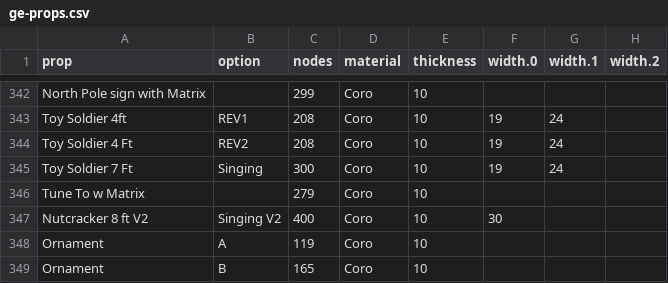
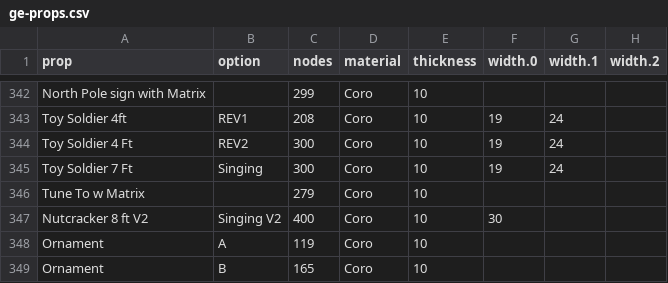
Before and after one commit to GEUSA/xmodels, a CSV file: ge-props.csv, drawn as a sheet; only a part is shown, gaps mark what is left out; the diff names each change by its address in the sheet, - before the commit and + after, or states it on an @@ line.

Commit message:
Update ge-props.csv

```diff
--- a/ge-props.csv
+++ b/ge-props.csv
-C344 (nodes): 208
+C344 (nodes): 300
```
